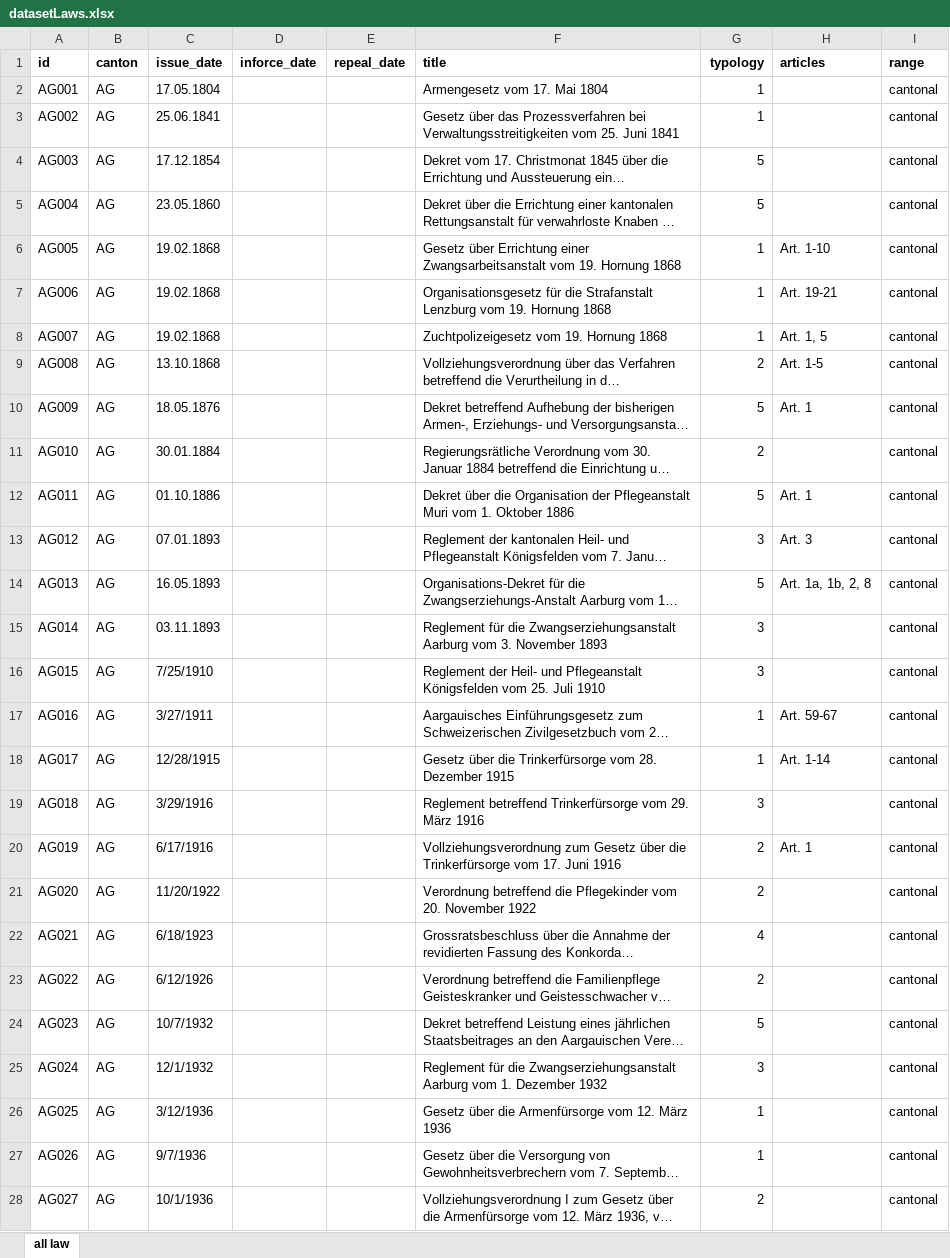
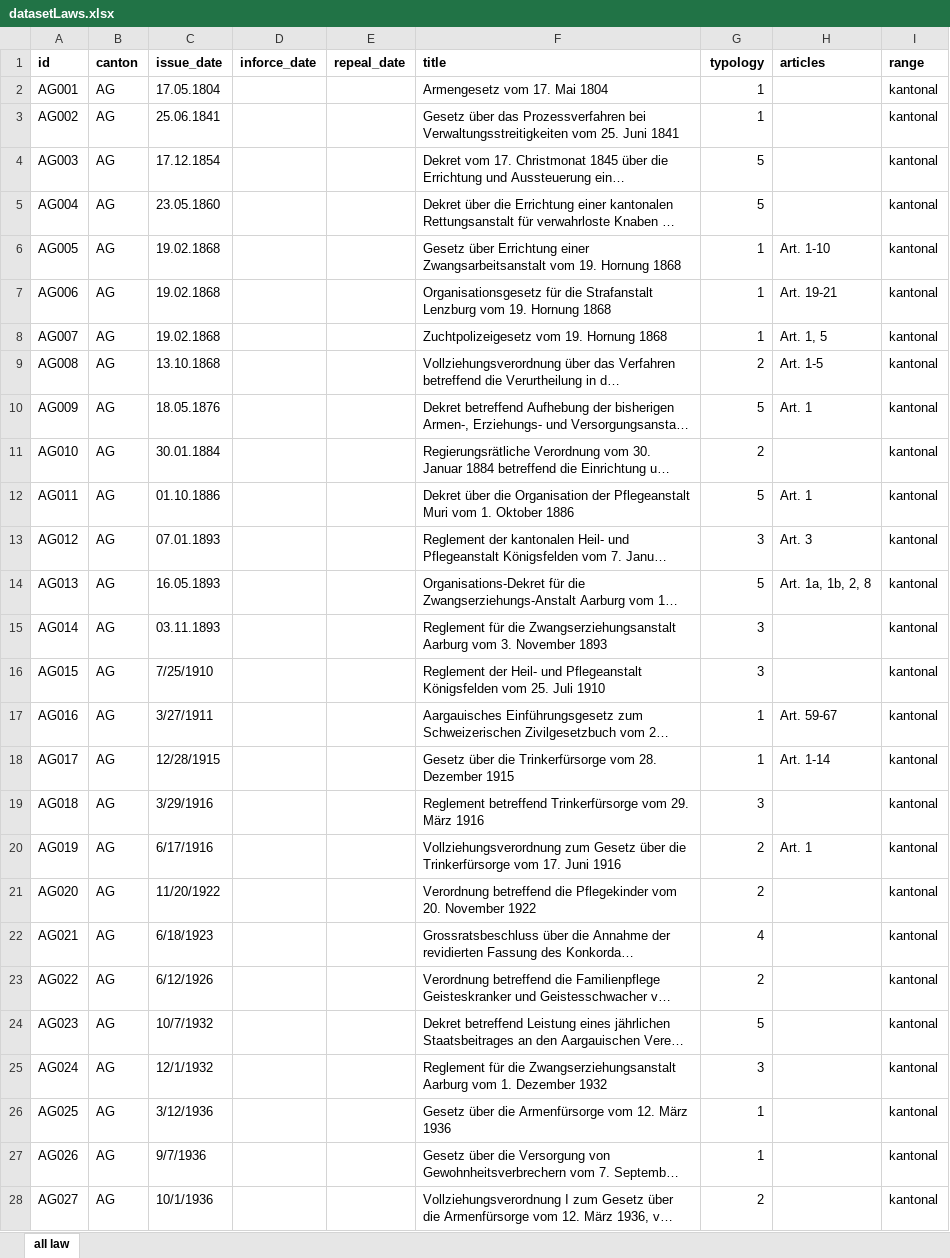
Before and after one commit to densitydesign/switzerland-institutional-landscape, an Excel workbook: de/data_and_scripts/data/datasetLaws.xlsx, sheet all law, drawn as a sheet; only a part is shown; long unchanged cells end in …; values as stored, in another font and other column widths than the file's, no borders; the diff covers the shown part only; the diff names each change by its address in the sheet, - before the commit and + after, or states it on an @@ line.

Commit message:
updated translations

```diff
--- a/de/data_and_scripts/data/datasetLaws.xlsx (sheet all law)
+++ b/de/data_and_scripts/data/datasetLaws.xlsx (sheet all law)
-I2:I28 (range): cantonal
+I2:I28 (range): kantonal
```
Also changed, not shown: 328 edited cells elsewhere in this sheet, 12 other files.
